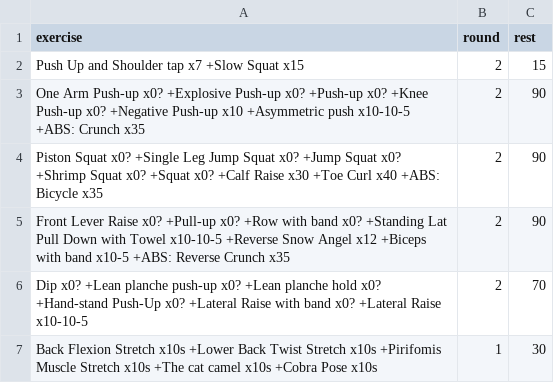
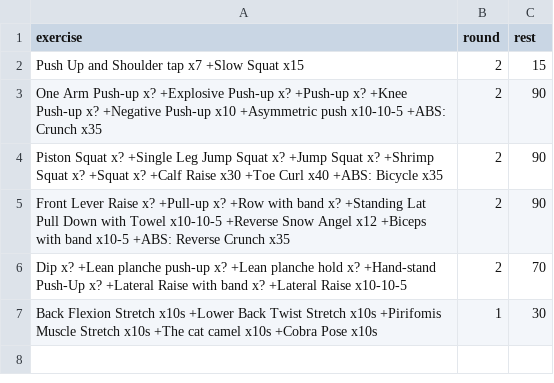
Before and after one commit to taducanh1605/training, a CSV file: Training Program/FullBodyPers/Full Body - HIIT/Full Body HIIT M TESTING.csv, drawn as a sheet.

```diff
--- a/Training Program/FullBodyPers/Full Body - HIIT/Full Body HIIT M TESTING.csv
+++ b/Training Program/FullBodyPers/Full Body - HIIT/Full Body HIIT M TESTING.csv
@@ -2,6 +2,6 @@
 Push Up and Shoulder tap x7 +Slow Squat x15,2,15
-One Arm Push-up x0? +Explosive Push-up x0? +Push-up x0? +Knee Push-up x0? +Negative Push-up x10 +Asymmetric push x10-10-5 +ABS: Crunch x35,2,90
-Piston Squat x0? +Single Leg Jump Squat x0? +Jump Squat x0? +Shrimp Squat x0? +Squat x0? +Calf Raise x30 +Toe Curl x40 +ABS: Bicycle x35,2,90
-Front Lever Raise x0? +Pull-up x0? +Row with band x0? +Standing Lat Pull Down with Towel x10-10-5 +Reverse Snow Angel x12 +Biceps with band x10-5 +ABS: Reverse Crunch x35,2,90
-Dip x0? +Lean planche push-up x0? +Lean planche hold x0? +Hand-stand Push-Up x0? +Lateral Raise with band x0? +Lateral Raise x10-10-5,2,70
+One Arm Push-up x? +Explosive Push-up x? +Push-up x? +Knee Push-up x? +Negative Push-up x10 +Asymmetric push x10-10-5 +ABS: Crunch x35,2,90
+Piston Squat x? +Single Leg Jump Squat x? +Jump Squat x? +Shrimp Squat x? +Squat x? +Calf Raise x30 +Toe Curl x40 +ABS: Bicycle x35,2,90
+Front Lever Raise x? +Pull-up x? +Row with band x? +Standing Lat Pull Down with Towel x10-10-5 +Reverse Snow Angel x12 +Biceps with band x10-5 +ABS: Reverse Crunch x35,2,90
+Dip x? +Lean planche push-up x? +Lean planche hold x? +Hand-stand Push-Up x? +Lateral Raise with band x? +Lateral Raise x10-10-5,2,70
 Back Flexion Stretch x10s +Lower Back Twist Stretch x10s +Pirifomis Muscle Stretch x10s +The cat camel x10s +Cobra Pose x10s,1,30
```
Also changed, not shown: 2 other files.
